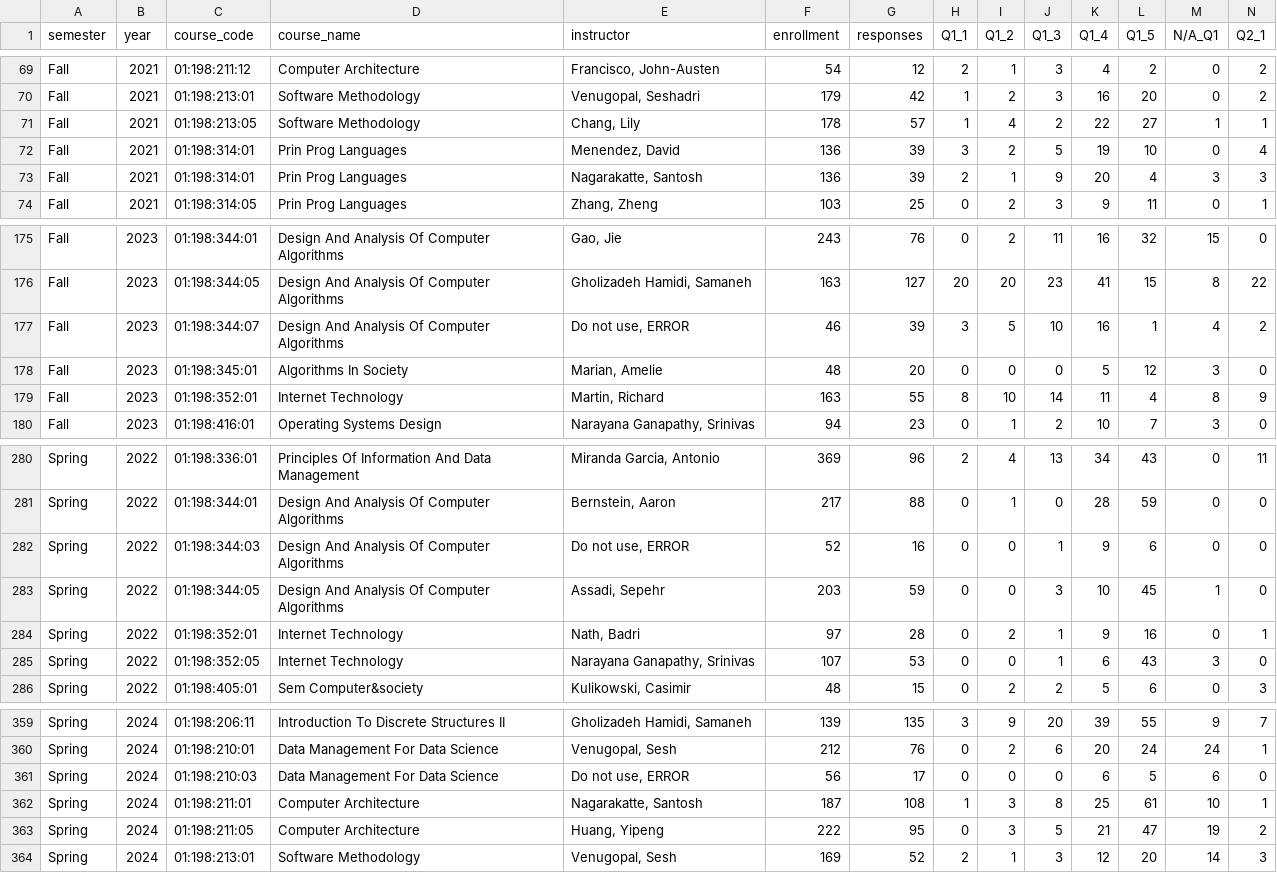
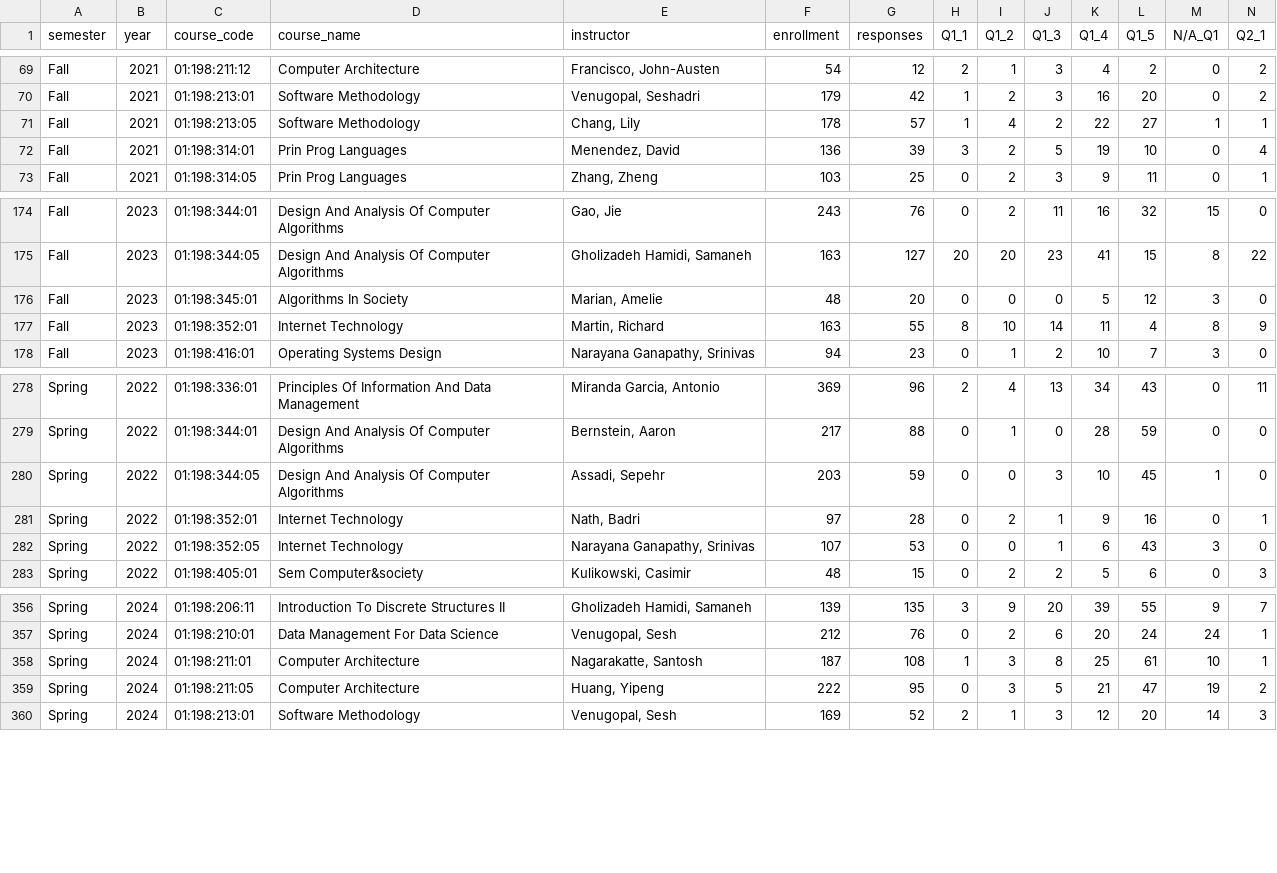
Before and after one commit to Grade-IENT/sirs-scraper, a CSV file: SIRS_DATA/cs_trunc.csv, drawn as a sheet; only a part is shown, gaps mark what is left out; rows hold the shown columns only; the diff names each change by its address in the sheet, - before the commit and + after, or states it on an @@ line.

```diff
--- a/SIRS_DATA/cs_trunc.csv
+++ b/SIRS_DATA/cs_trunc.csv
-row 73: Fall | 2021 | 01:198:314:01 | Prin Prog Languages | Nagarakatte, Santosh | 136 | 39 | 2 | 1 | 9 | 20 | 4 | 3 | 3
-row 177: Fall | 2023 | 01:198:344:07 | Design And Analysis Of Computer Algorithms | Do not use, ERROR | 46 | 39 | 3 | 5 | 10 | 16 | 1 | 4 | 2
-row 282: Spring | 2022 | 01:198:344:03 | Design And Analysis Of Computer Algorithms | Do not use, ERROR | 52 | 16 | 0 | 0 | 1 | 9 | 6 | 0 | 0
-row 361: Spring | 2024 | 01:198:210:03 | Data Management For Data Science | Do not use, ERROR | 56 | 17 | 0 | 0 | 0 | 6 | 5 | 6 | 0
```
Also changed, not shown: SIRS_DATA/chem_trunc.csv, SIRS_DATA/math_trunc.csv, 2 other files.
